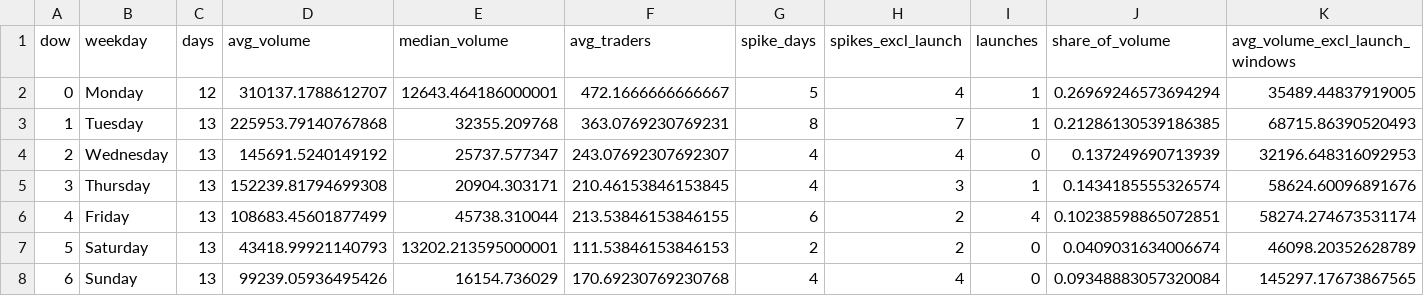
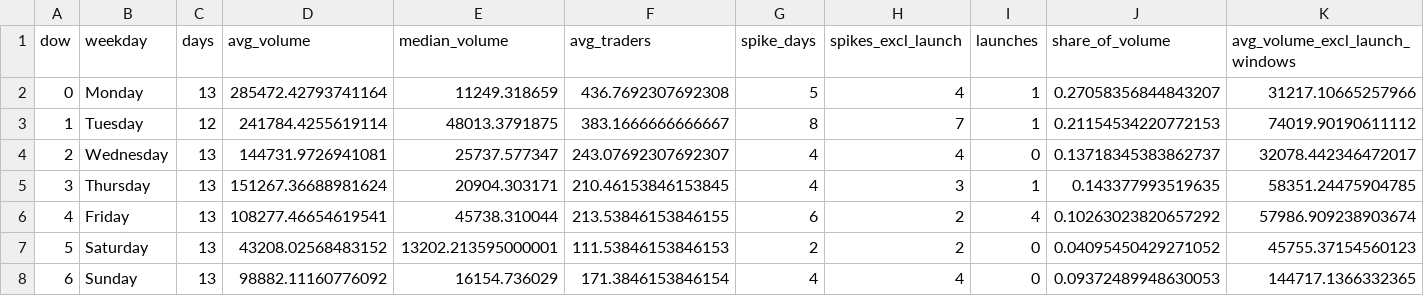
Before and after one commit to ozzyxbt/grail-analytics, a CSV file: out/day_of_week.csv, drawn as a sheet.

```diff
--- a/out/day_of_week.csv
+++ b/out/day_of_week.csv
@@ -1,8 +1,8 @@
 dow,weekday,days,avg_volume,median_volume,avg_traders,spike_days,spikes_excl_launch,launches,share_of_volume,avg_volume_excl_launch_windows
-0,Monday,12,310137.1788612707,12643.464186000001,472.1666666666667,5,4,1,0.26969246573694294,35489.44837919005
-1,Tuesday,13,225953.79140767868,32355.209768,363.0769230769231,8,7,1,0.21286130539186385,68715.86390520493
-2,Wednesday,13,145691.5240149192,25737.577347,243.07692307692307,4,4,0,0.137249690713939,32196.648316092953
-3,Thursday,13,152239.81794699308,20904.303171,210.46153846153845,4,3,1,0.1434185555326574,58624.60096891676
-4,Friday,13,108683.45601877499,45738.310044,213.53846153846155,6,2,4,0.10238598865072851,58274.274673531174
-5,Saturday,13,43418.99921140793,13202.213595000001,111.53846153846153,2,2,0,0.0409031634006674,46098.20352628789
-6,Sunday,13,99239.05936495426,16154.736029,170.69230769230768,4,4,0,0.09348883057320084,145297.17673867565
+0,Monday,13,285472.42793741164,11249.318659,436.7692307692308,5,4,1,0.27058356844843207,31217.10665257966
+1,Tuesday,12,241784.4255619114,48013.3791875,383.1666666666667,8,7,1,0.21154534220772153,74019.90190611112
+2,Wednesday,13,144731.9726941081,25737.577347,243.07692307692307,4,4,0,0.13718345383862737,32078.442346472017
+3,Thursday,13,151267.36688981624,20904.303171,210.46153846153845,4,3,1,0.143377993519635,58351.24475904785
+4,Friday,13,108277.46654619541,45738.310044,213.53846153846155,6,2,4,0.10263023820657292,57986.909238903674
+5,Saturday,13,43208.02568483152,13202.213595000001,111.53846153846153,2,2,0,0.04095450429271052,45755.37154560123
+6,Sunday,13,98882.11160776092,16154.736029,171.3846153846154,4,4,0,0.09372489948630053,144717.1366332365
```
Also changed, not shown: out/exclusive_mint_cohorts.csv, out/grailist.csv, 18 other files.
